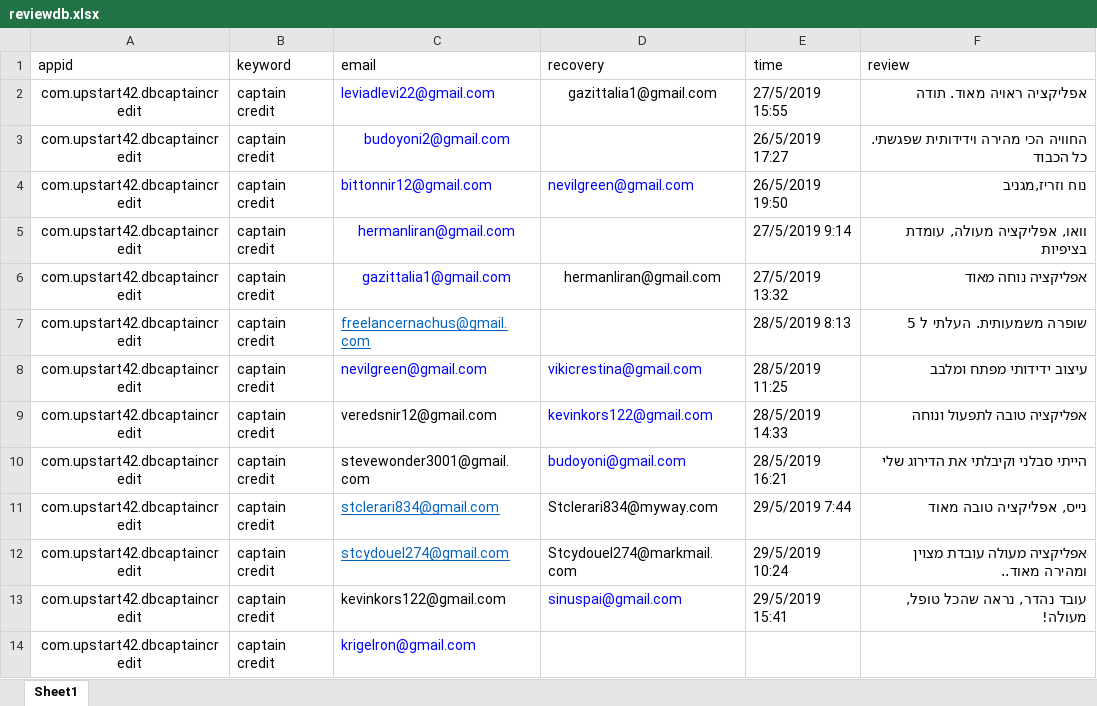
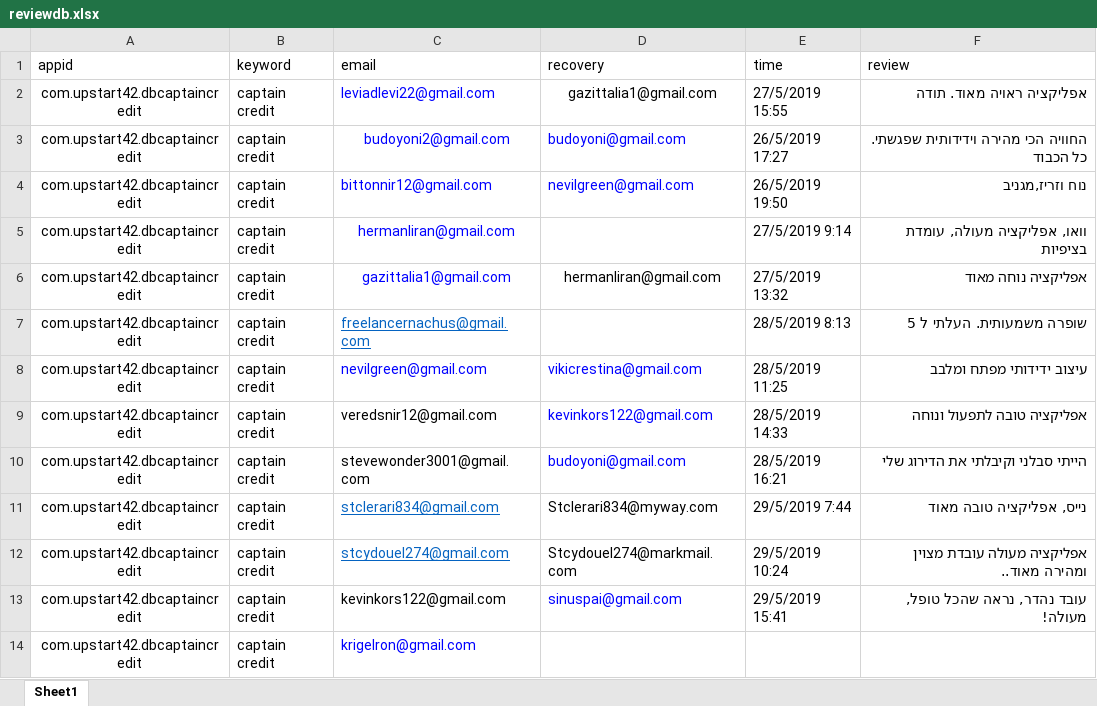
Before and after one commit to sugarderryfire/ReviewsProject, an Excel workbook: reviewdb.xlsx, sheet Sheet1, drawn as a sheet; values as stored, in another font and other column widths than the file's, no borders; the diff names each change by its address in the sheet, - before the commit and + after, or states it on an @@ line.

Commit message:
Add files via upload

```diff
--- a/reviewdb.xlsx (sheet Sheet1)
+++ b/reviewdb.xlsx (sheet Sheet1)
-D3 (recovery): (empty)
+D3 (recovery): budoyoni@gmail.com
```
